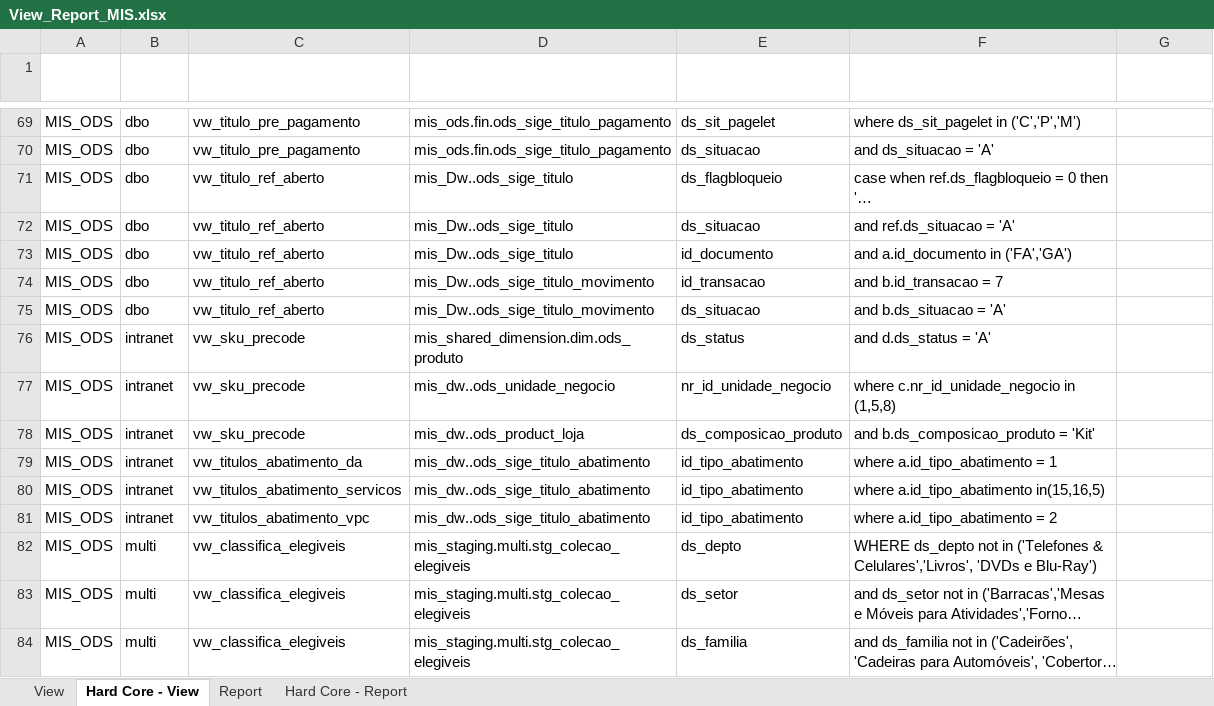
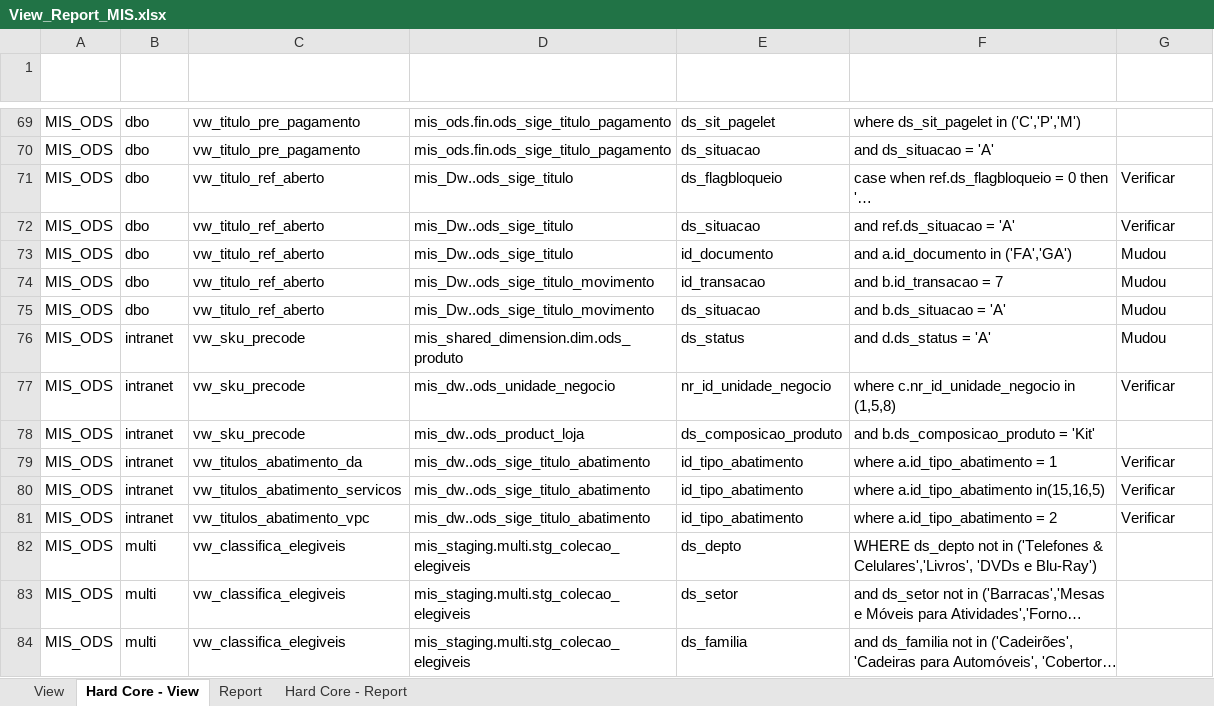
Before and after one commit to patricknaka/Nova, an Excel workbook: Documentação/Planilhas/View_Report_MIS.xlsx, sheet Hard Core - View, drawn as a sheet; only a part is shown, gaps mark what is left out; long unchanged cells end in …; values as stored, in another font and other column widths than the file's, no borders; table styles not drawn; the diff covers the shown part only; the diff names each change by its address in the sheet, - before the commit and + after, or states it on an @@ line.

Commit message:
Atualização Documento

```diff
--- a/Documentação/Planilhas/View_Report_MIS.xlsx (sheet Hard Core - View)
+++ b/Documentação/Planilhas/View_Report_MIS.xlsx (sheet Hard Core - View)
-G71:G72 (Observação): (empty)
+G71:G72 (Observação): Verificar
-G73:G76 (Observação): (empty)
+G73:G76 (Observação): Mudou
-G77 (Observação): (empty)
+G77 (Observação): Verificar
-G79:G81 (Observação): (empty)
+G79:G81 (Observação): Verificar
```
Also changed, not shown: 66 edited cells elsewhere in this sheet, sheet Hard Core - Report.
